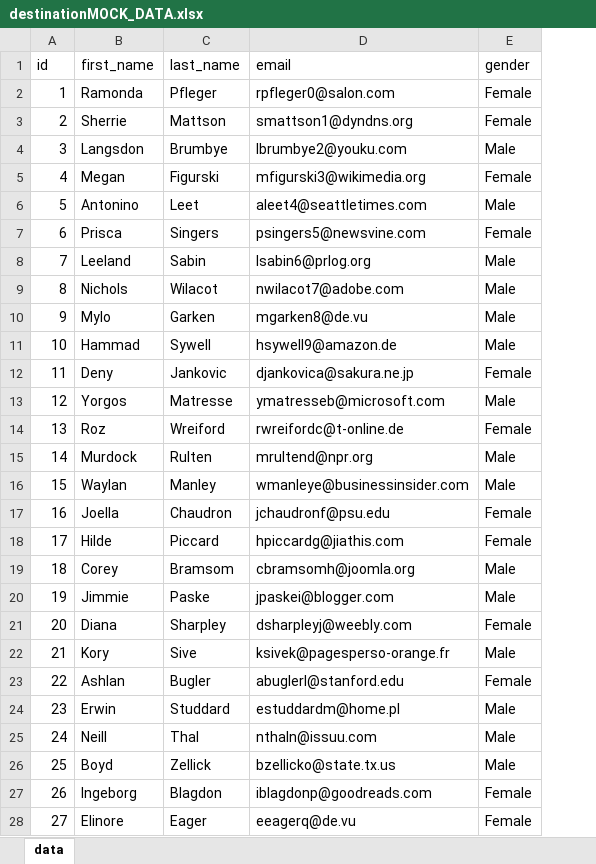
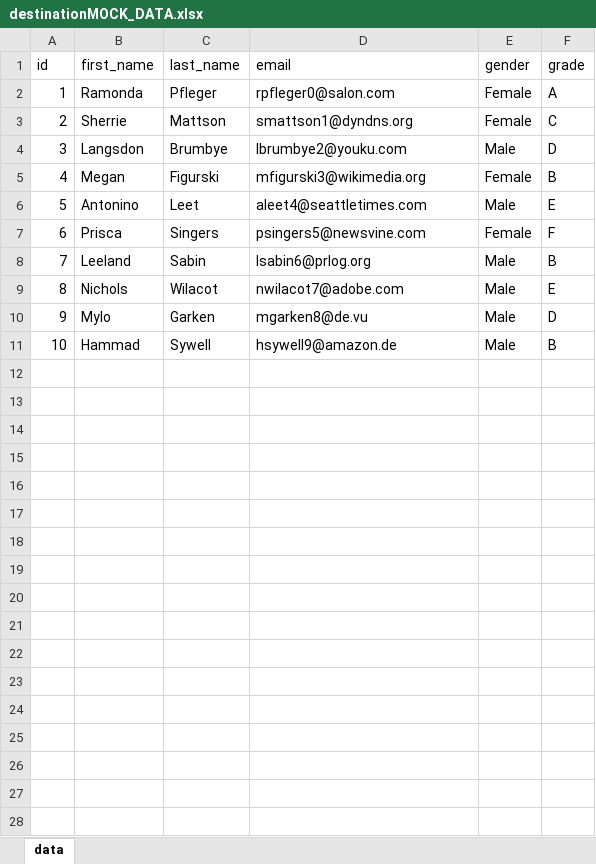
Before and after one commit to jerin-saji/bulk-excel-to-db-upload, an Excel workbook: reader/destination/destinationMOCK_DATA.xlsx, sheet data, drawn as a sheet; only a part is shown; values as stored, in another font and other column widths than the file's, no borders; removed rows and columns are numbered as before the commit, all else as after; the diff covers the shown part only; the diff names each change by its address in the sheet, - before the commit and + after, or states it on an @@ line.

```diff
--- a/reader/destination/destinationMOCK_DATA.xlsx (sheet data)
+++ b/reader/destination/destinationMOCK_DATA.xlsx (sheet data)
+column F (grade), rows 2-11: A | C | D | B | E | F | B | E | D | B
-row 12: 11 | Deny | Jankovic | djankovica@sakura.ne.jp | Female
-row 13: 12 | Yorgos | Matresse | ymatresseb@microsoft.com | Male
-row 14: 13 | Roz | Wreiford | rwreifordc@t-online.de | Female
-row 15: 14 | Murdock | Rulten | mrultend@npr.org | Male
-row 16: 15 | Waylan | Manley | wmanleye@businessinsider.com | Male
-row 17: 16 | Joella | Chaudron | jchaudronf@psu.edu | Female
-row 18: 17 | Hilde | Piccard | hpiccardg@jiathis.com | Female
-row 19: 18 | Corey | Bramsom | cbramsomh@joomla.org | Male
-row 20: 19 | Jimmie | Paske | jpaskei@blogger.com | Male
-row 21: 20 | Diana | Sharpley | dsharpleyj@weebly.com | Female
-row 22: 21 | Kory | Sive | ksivek@pagesperso-orange.fr | Male
-row 23: 22 | Ashlan | Bugler | abuglerl@stanford.edu | Female
-row 24: 23 | Erwin | Studdard | estuddardm@home.pl | Male
-row 25: 24 | Neill | Thal | nthaln@issuu.com | Male
-row 26: 25 | Boyd | Zellick | bzellicko@state.tx.us | Male
-row 27: 26 | Ingeborg | Blagdon | iblagdonp@goodreads.com | Female
-row 28: 27 | Elinore | Eager | eeagerq@de.vu | Female
```
Also changed, not shown: 23 removed rows elsewhere in this sheet, 6 other files.
